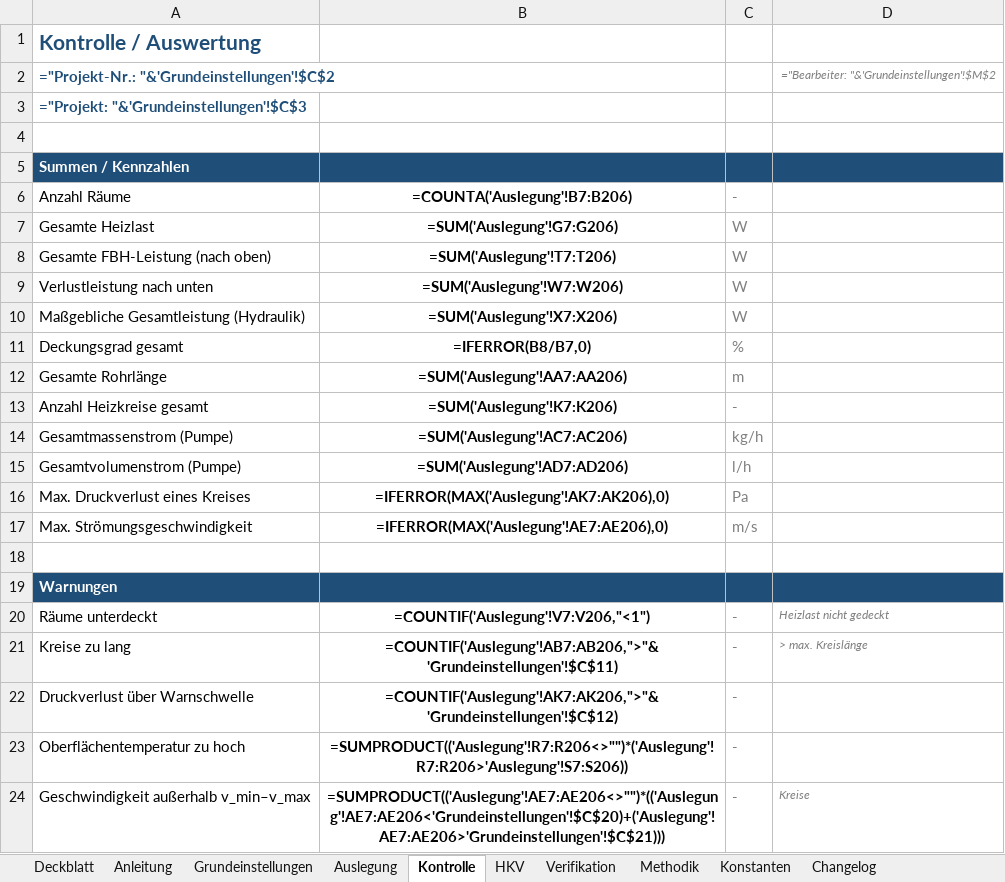
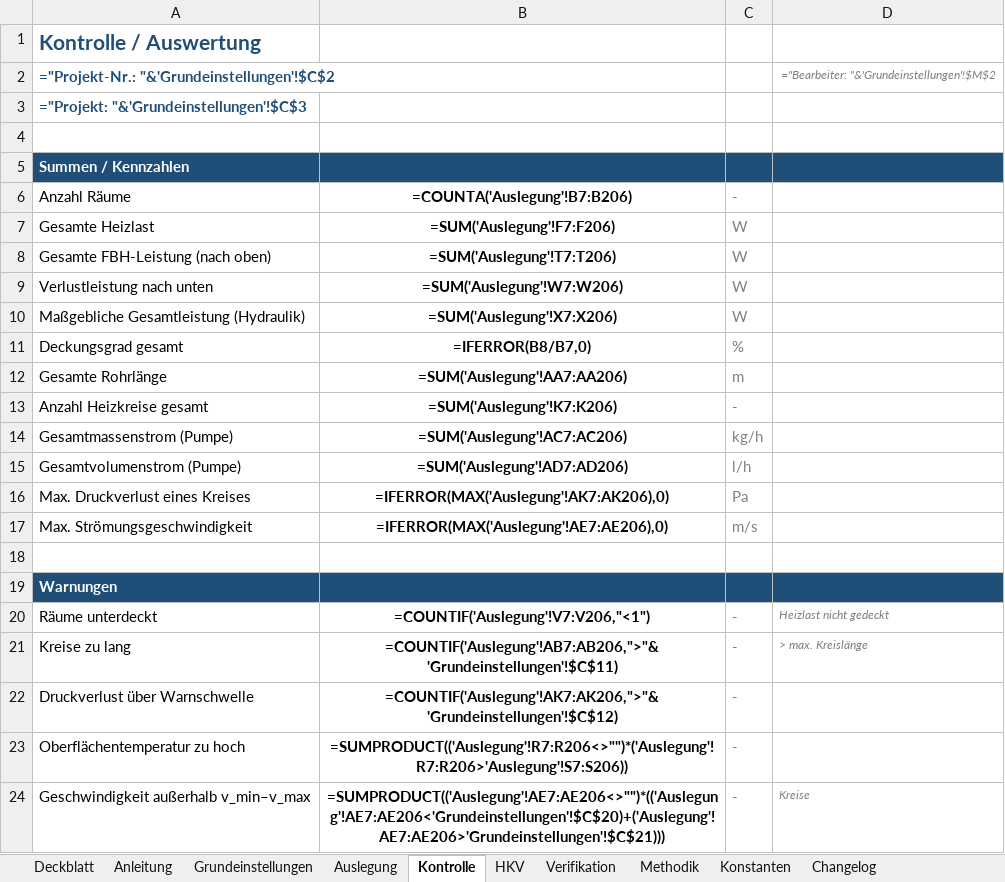
Before and after one commit to diffad/agnFBHExcel, an Excel workbook: FBH_Auslegung.xlsx, sheet Kontrolle, drawn as a sheet; values as stored, in another font and other column widths than the file's, no borders; formulas without a stored value are shown as written; charts and pictures and conditional formats not drawn; the diff names each change by its address in the sheet, - before the commit and + after, or states it on an @@ line.

```diff
--- a/FBH_Auslegung.xlsx (sheet Kontrolle)
+++ b/FBH_Auslegung.xlsx (sheet Kontrolle)
-B7: =SUM('Auslegung'!G7:G206)
+B7: =SUM('Auslegung'!F7:F206)
```
Also changed, not shown: sheet Auslegung, sheet Anleitung, sheet Changelog, hidden cells, 1 other file.
